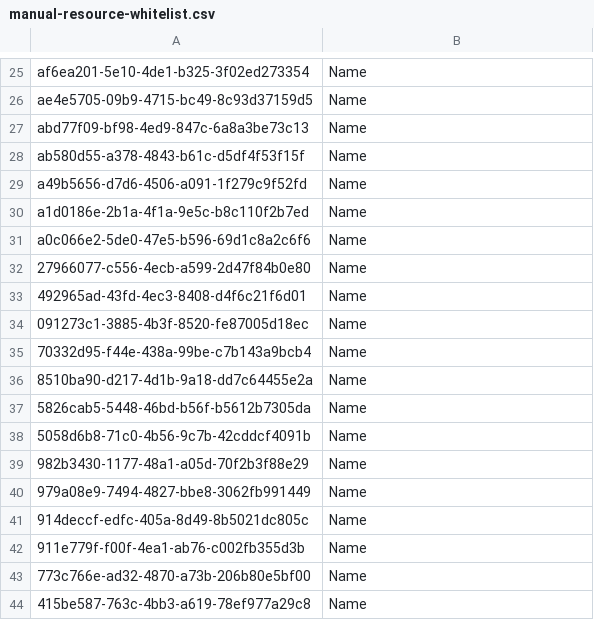
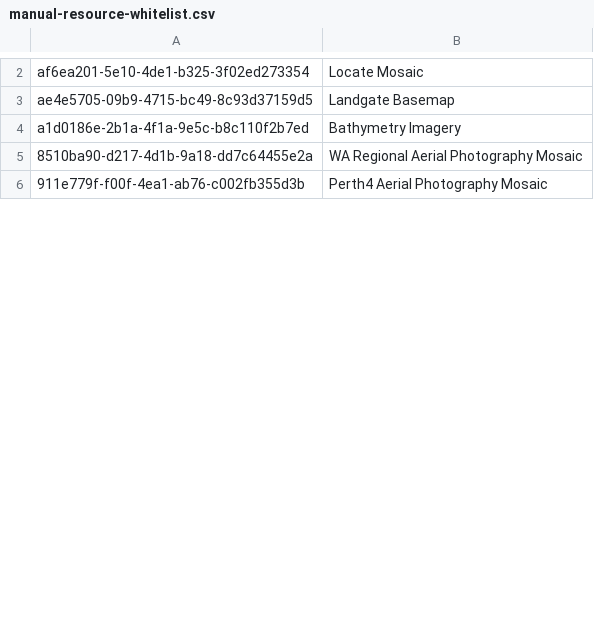
Before and after one commit to datawagovau/slip-harvester-whitelist, a CSV file: manual-resource-whitelist.csv, drawn as a sheet; only a part is shown, gaps mark what is left out; removed rows and columns are numbered as before the commit, all else as after; the diff covers the shown part only; the diff names each change by its address in the sheet, - before the commit and + after, or states it on an @@ line.

Commit message:
Update manual-resource-whitelist.csv

```diff
--- a/manual-resource-whitelist.csv
+++ b/manual-resource-whitelist.csv
-B2: Name
+B2: Locate Mosaic
-B3: Name
+B3: Landgate Basemap
-row 27: abd77f09-bf98-4ed9-847c-6a8a3be73c13 | Name
-row 28: ab580d55-a378-4843-b61c-d5df4f53f15f | Name
-row 29: a49b5656-d7d6-4506-a091-1f279c9f52fd | Name
-B4: Name
+B4: Bathymetry Imagery
-row 31: a0c066e2-5de0-47e5-b596-69d1c8a2c6f6 | Name
-row 32: 27966077-c556-4ecb-a599-2d47f84b0e80 | Name
-row 33: 492965ad-43fd-4ec3-8408-d4f6c21f6d01 | Name
-row 34: 091273c1-3885-4b3f-8520-fe87005d18ec | Name
-row 35: 70332d95-f44e-438a-99be-c7b143a9bcb4 | Name
-B5: Name
+B5: WA Regional Aerial Photography Mosaic
-row 37: 5826cab5-5448-46bd-b56f-b5612b7305da | Name
-row 38: 5058d6b8-71c0-4b56-9c7b-42cddcf4091b | Name
-row 39: 982b3430-1177-48a1-a05d-70f2b3f88e29 | Name
-row 40: 979a08e9-7494-4827-bbe8-3062fb991449 | Name
-row 41: 914deccf-edfc-405a-8d49-8b5021dc805c | Name
-B6: Name
+B6: Perth4 Aerial Photography Mosaic
-row 43: 773c766e-ad32-4870-a73b-206b80e5bf00 | Name
-row 44: 415be587-763c-4bb3-a619-78ef977a29c8 | Name
```
Also changed, not shown: 49 removed rows and 2 edited cells elsewhere in this file.
